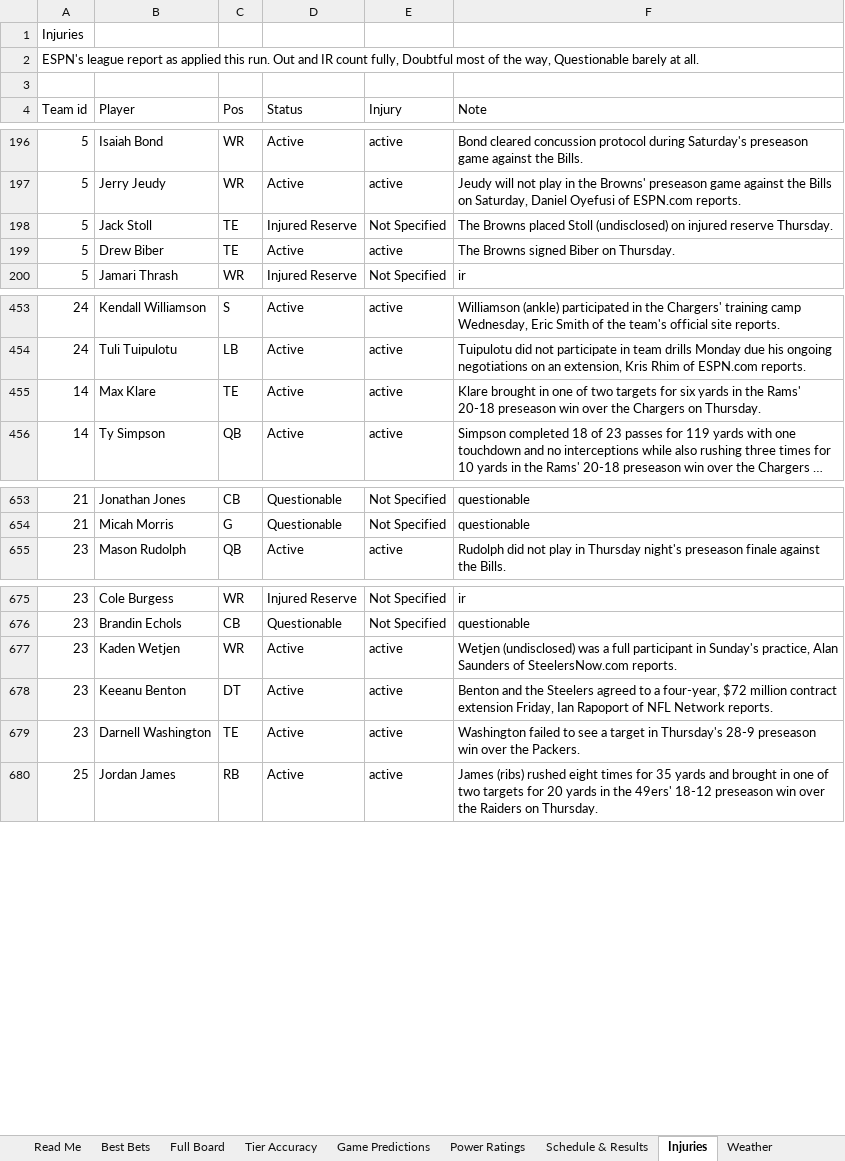
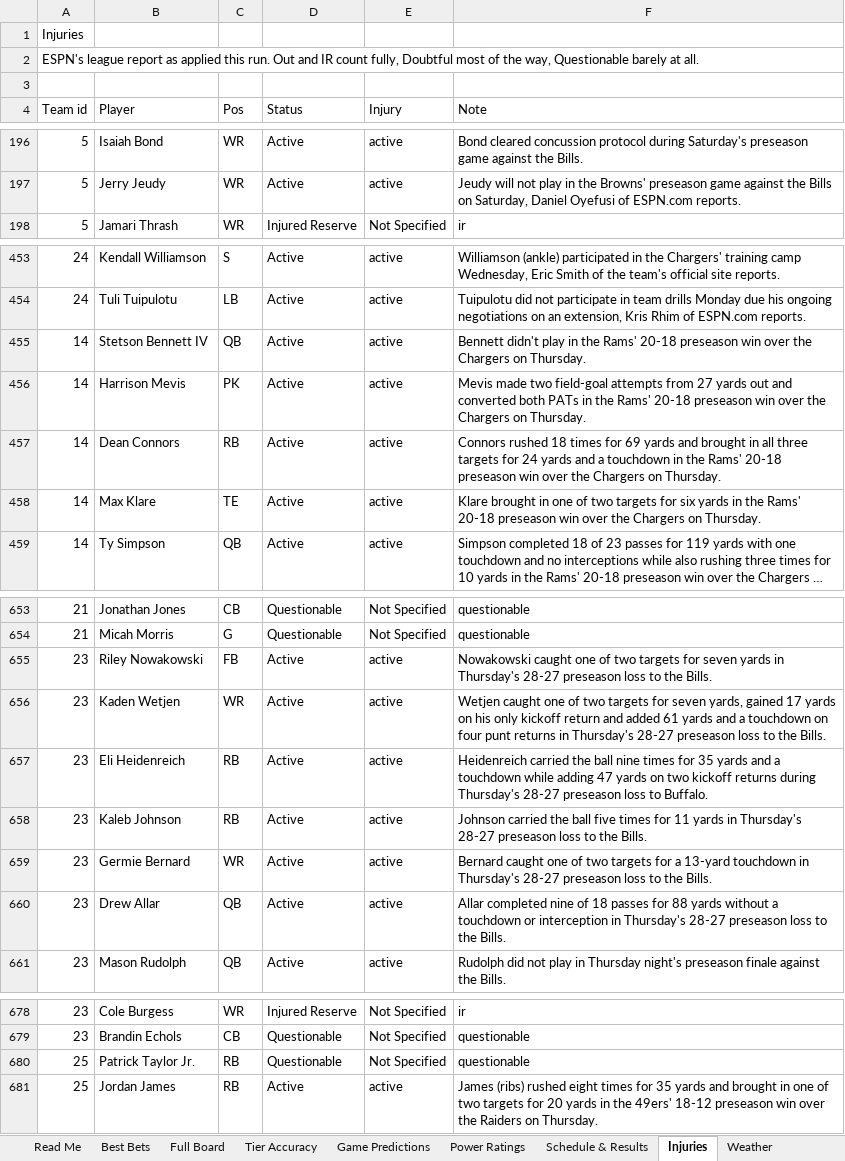
Before and after one commit to CHILLYCHILLY14/nfl-edge, an Excel workbook: NFL_Edge_Model.xlsx, sheet Injuries, drawn as a sheet; only a part is shown, gaps mark what is left out; long unchanged cells end in …; values as stored, in another font and other column widths than the file's, no cell formats; table styles not drawn; removed rows and columns are numbered as before the commit, all else as after; the diff covers the shown part only; the diff names each change by its address in the sheet, - before the commit and + after, or states it on an @@ line.

```diff
--- a/NFL_Edge_Model.xlsx (sheet Injuries)
+++ b/NFL_Edge_Model.xlsx (sheet Injuries)
-row 198: 5 | Jack Stoll | TE | Injured Reserve | Not Specified | The Browns placed Stoll (undisclosed) on injured reserve Thursday.
-row 199: 5 | Drew Biber | TE | Active | active | The Browns signed Biber on Thursday.
+row 455: 14 | Stetson Bennett IV | QB | Active | active | Bennett didn't play in the Rams' 20-18 preseason win over the Chargers on Thursday.
+row 456: 14 | Harrison Mevis | PK | Active | active | Mevis made two field-goal attempts from 27 yards out and converted both PATs in the Rams' 20-18 preseason win over the Chargers on Thursday.
+row 457: 14 | Dean Connors | RB | Active | active | Connors rushed 18 times for 69 yards and brought in all three targets for 24 yards and a touchdown in the Rams' 20-18 preseason win over the Chargers on Thursday.
+row 655: 23 | Riley Nowakowski | FB | Active | active | Nowakowski caught one of two targets for seven yards in Thursday's 28-27 preseason loss to the Bills.
+row 656: 23 | Kaden Wetjen | WR | Active | active | Wetjen caught one of two targets for seven yards, gained 17 yards on his only kickoff return and added 61 yards and a touchdown on four punt returns in Thursday's 28-27 preseason loss to the Bills.
+row 657: 23 | Eli Heidenreich | RB | Active | active | Heidenreich carried the ball nine times for 35 yards and a touchdown while adding 47 yards on two kickoff returns during Thursday's 28-27 preseason loss to Buffalo.
+row 658: 23 | Kaleb Johnson | RB | Active | active | Johnson carried the ball five times for 11 yards in Thursday's 28-27 preseason loss to the Bills.
+row 659: 23 | Germie Bernard | WR | Active | active | Bernard caught one of two targets for a 13-yard touchdown in Thursday's 28-27 preseason loss to the Bills.
+row 660: 23 | Drew Allar | QB | Active | active | Allar completed nine of 18 passes for 88 yards without a touchdown or interception in Thursday's 28-27 preseason loss to the Bills.
-row 677: 23 | Kaden Wetjen | WR | Active | active | Wetjen (undisclosed) was a full participant in Sunday's practice, Alan Saunders of SteelersNow.com reports.
-row 678: 23 | Keeanu Benton | DT | Active | active | Benton and the Steelers agreed to a four-year, $72 million contract extension Friday, Ian Rapoport of NFL Network reports.
-row 679: 23 | Darnell Washington | TE | Active | active | Washington failed to see a target in Thursday's 28-9 preseason win over the Packers.
+row 680: 25 | Patrick Taylor Jr. | RB | Questionable | Not Specified | questionable
```
Also changed, not shown: 9 added rows, 14 removed rows and 5 edited cells elsewhere in this sheet, sheet Full Board, sheet Schedule & Results, sheet Weather, sheet Game Predictions, sheet Power Ratings, sheet Best Bets, 2 more sheets, cell formats, 16 other files.
